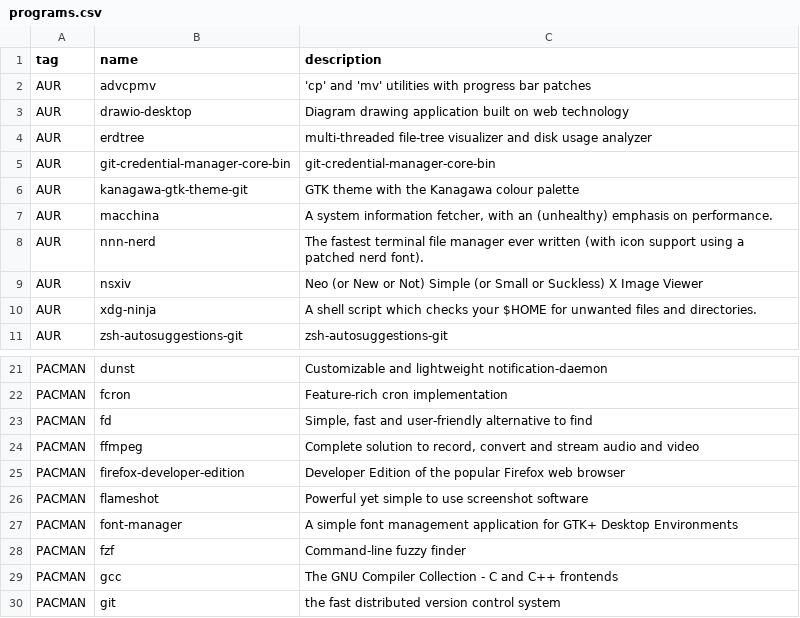
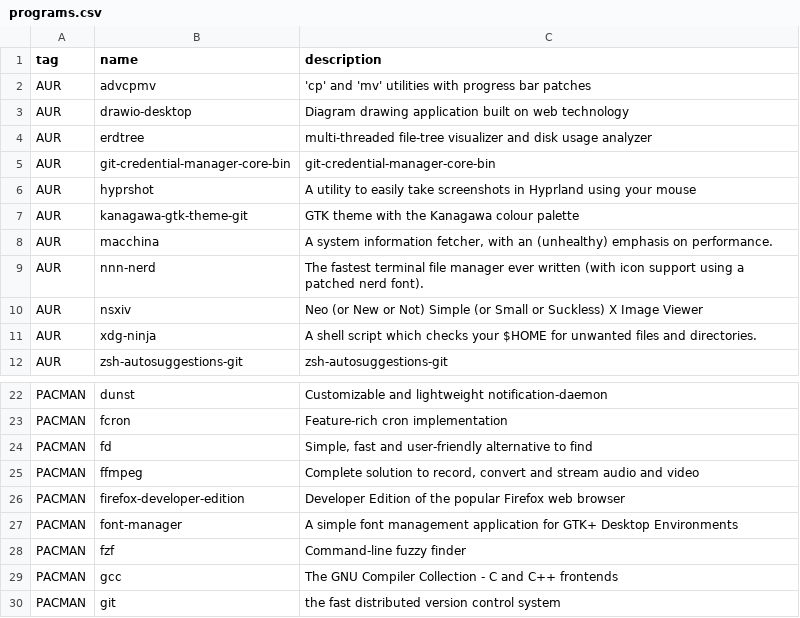
Before and after one commit to oniani/dot, a CSV file: programs.csv, drawn as a sheet; only a part is shown, gaps mark what is left out; removed rows and columns are numbered as before the commit, all else as after; the diff names each change by its address in the sheet, - before the commit and + after, or states it on an @@ line.

Commit message:
Updates

```diff
--- a/programs.csv
+++ b/programs.csv
+row 6: AUR | hyprshot | A utility to easily take screenshots in Hyprland using your mouse
-row 26: PACMAN | flameshot | Powerful yet simple to use screenshot software
```
